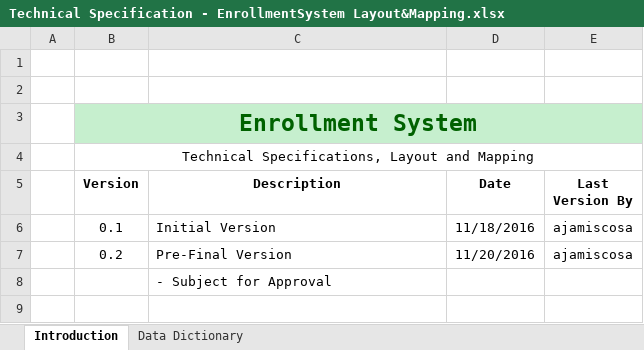
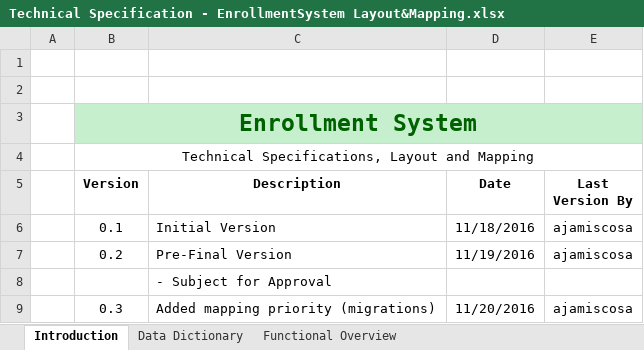
Before and after one commit to devfinity-fx/devfx-enr, an Excel workbook: docs/Technical Specification - EnrollmentSystem Layout&Mapping.xlsx, sheet Introduction, drawn as a sheet; values as stored, in another font and other column widths than the file's, no borders; the diff names each change by its address in the sheet, - before the commit and + after, or states it on an @@ line.

```diff
--- a/docs/Technical Specification - EnrollmentSystem Layout&Mapping.xlsx (sheet Introduction)
+++ b/docs/Technical Specification - EnrollmentSystem Layout&Mapping.xlsx (sheet Introduction)
+sheet tab: Functional Overview
-D7 (Date): 11/20/2016
+D7 (Date): 11/19/2016
+row 9:  | 0.3 | Added mapping priority (migrations) | 11/20/2016 | ajamiscosa
```
Also changed, not shown: sheet Data Dictionary, 1 other file.
